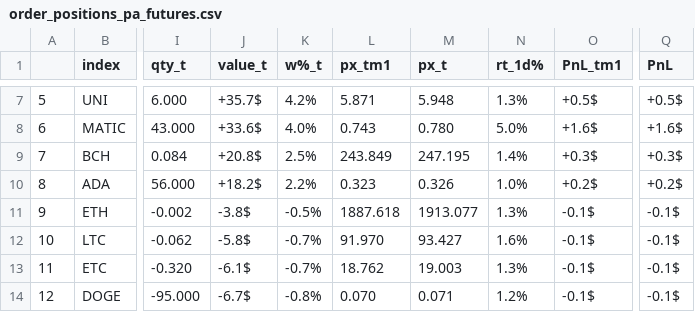
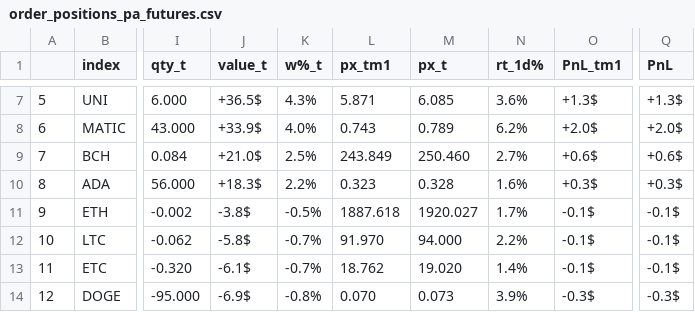
Before and after one commit to sebast759/tame_output, a CSV file: MOZAIC/graphs/order_positions_pa_futures.csv, drawn as a sheet; only a part is shown, gaps mark what is left out; the diff covers the shown part only; the diff names each change by its address in the sheet, - before the commit and + after, or states it on an @@ line.

```diff
--- a/MOZAIC/graphs/order_positions_pa_futures.csv
+++ b/MOZAIC/graphs/order_positions_pa_futures.csv
-J7 (value_t): +35.7$
+J7 (value_t): +36.5$
-K7 (w%_t): 4.2%
+K7 (w%_t): 4.3%
-M7 (px_t): 5.948
+M7 (px_t): 6.085
-N7 (rt_1d%): 1.3%
+N7 (rt_1d%): 3.6%
-O7 (PnL_tm1): +0.5$
+O7 (PnL_tm1): +1.3$
-Q7 (PnL): +0.5$
+Q7 (PnL): +1.3$
-J8 (value_t): +33.6$
+J8 (value_t): +33.9$
-M8 (px_t): 0.780
+M8 (px_t): 0.789
-N8 (rt_1d%): 5.0%
+N8 (rt_1d%): 6.2%
-O8 (PnL_tm1): +1.6$
+O8 (PnL_tm1): +2.0$
-Q8 (PnL): +1.6$
+Q8 (PnL): +2.0$
-J9 (value_t): +20.8$
+J9 (value_t): +21.0$
-M9 (px_t): 247.195
+M9 (px_t): 250.460
-N9 (rt_1d%): 1.4%
+N9 (rt_1d%): 2.7%
-O9 (PnL_tm1): +0.3$
+O9 (PnL_tm1): +0.6$
-Q9 (PnL): +0.3$
+Q9 (PnL): +0.6$
-J10 (value_t): +18.2$
+J10 (value_t): +18.3$
-M10 (px_t): 0.326
+M10 (px_t): 0.328
-N10 (rt_1d%): 1.0%
+N10 (rt_1d%): 1.6%
-O10 (PnL_tm1): +0.2$
+O10 (PnL_tm1): +0.3$
-Q10 (PnL): +0.2$
+Q10 (PnL): +0.3$
-M11 (px_t): 1913.077
+M11 (px_t): 1920.027
-N11 (rt_1d%): 1.3%
+N11 (rt_1d%): 1.7%
-M12 (px_t): 93.427
+M12 (px_t): 94.000
-N12 (rt_1d%): 1.6%
+N12 (rt_1d%): 2.2%
-M13 (px_t): 19.003
+M13 (px_t): 19.020
-N13 (rt_1d%): 1.3%
+N13 (rt_1d%): 1.4%
-J14 (value_t): -6.7$
+J14 (value_t): -6.9$
-M14 (px_t): 0.071
+M14 (px_t): 0.073
-N14 (rt_1d%): 1.2%
+N14 (rt_1d%): 3.9%
-O14 (PnL_tm1): -0.1$
+O14 (PnL_tm1): -0.3$
-Q14 (PnL): -0.1$
+Q14 (PnL): -0.3$
```
Also changed, not shown: 48 edited cells elsewhere in this file.
